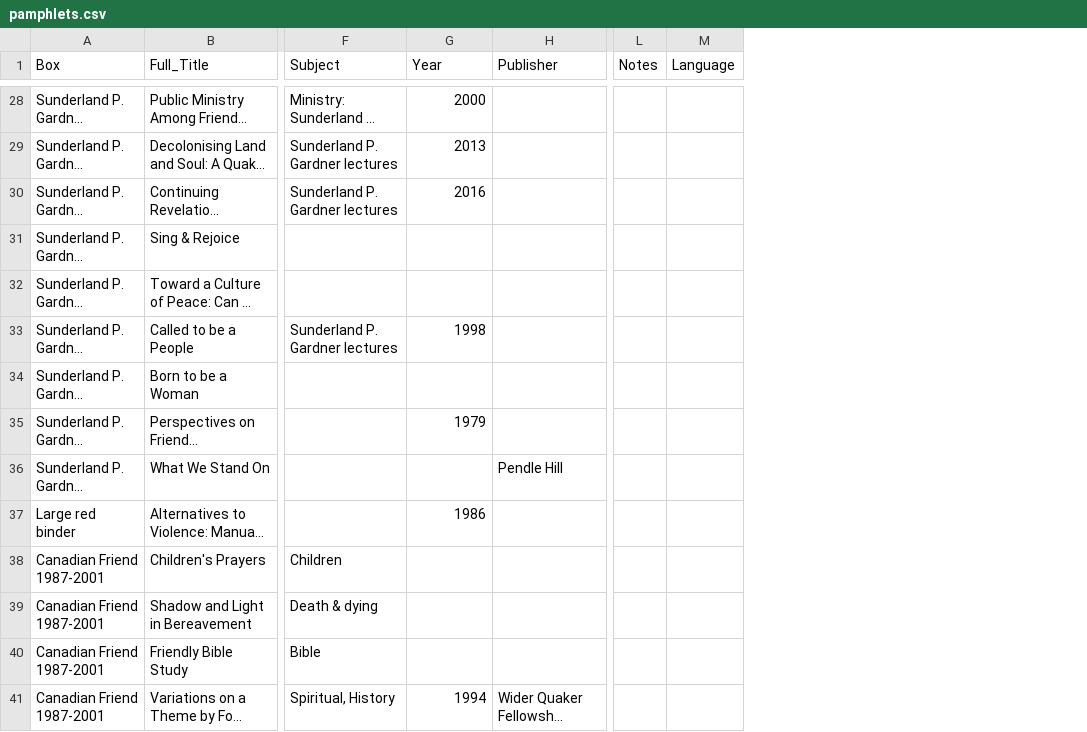
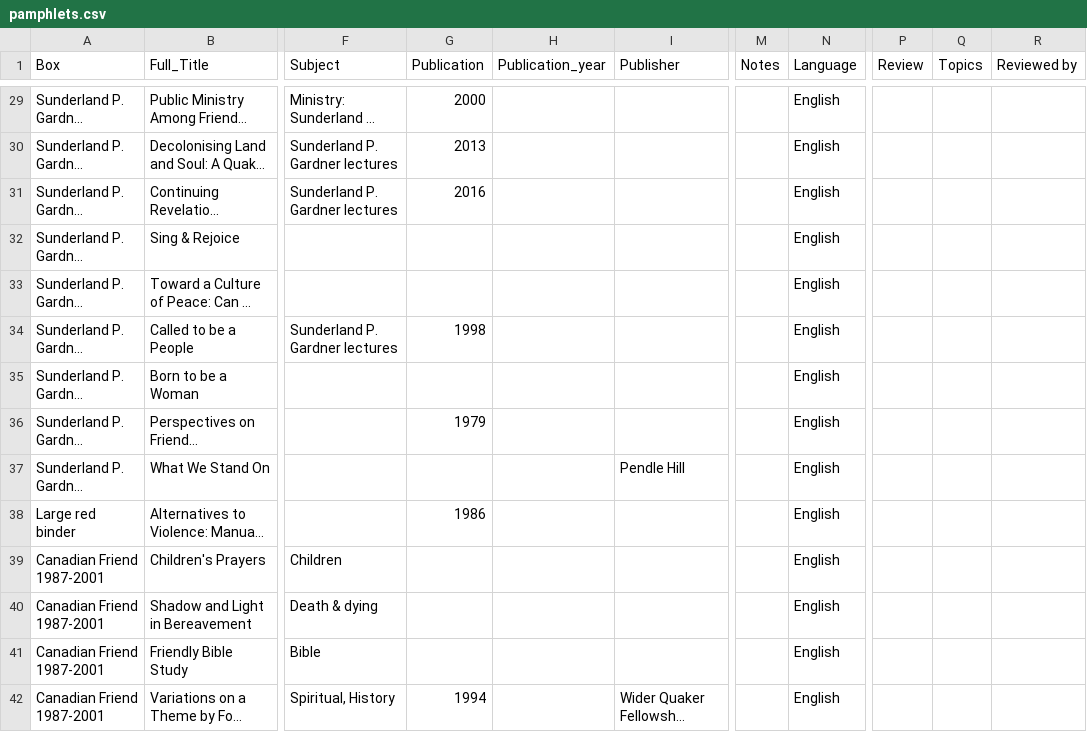
Before and after one commit to Montreal-Quakers/website, a CSV file: _data/pamphlets.csv, drawn as a sheet; only a part is shown, gaps mark what is left out; long unchanged cells end in …; addresses are those after the commit; the diff covers the shown part only; the diff names each change by its address in the sheet, - before the commit and + after, or states it on an @@ line.

```diff
--- a/_data/pamphlets.csv
+++ b/_data/pamphlets.csv
+column H (Publication_year), empty
+column P (Review), empty
+column Q (Topics), empty
+column R (Reviewed by), empty
-G1: Year
+G1: Publication
-N29:N42 (Language): (empty)
+N29:N42 (Language): English
```
Also changed, not shown: 1 added row and 158 edited cells elsewhere in this file, 1 other file.
